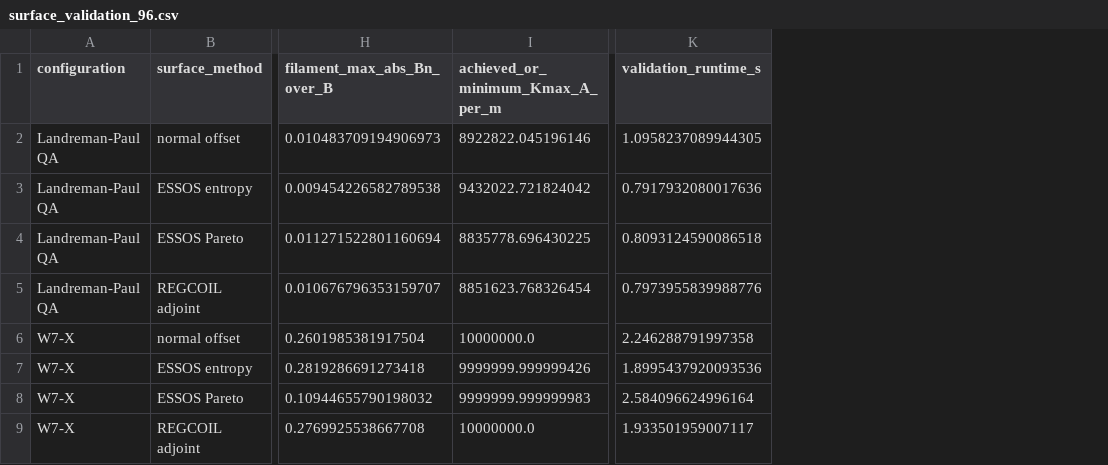
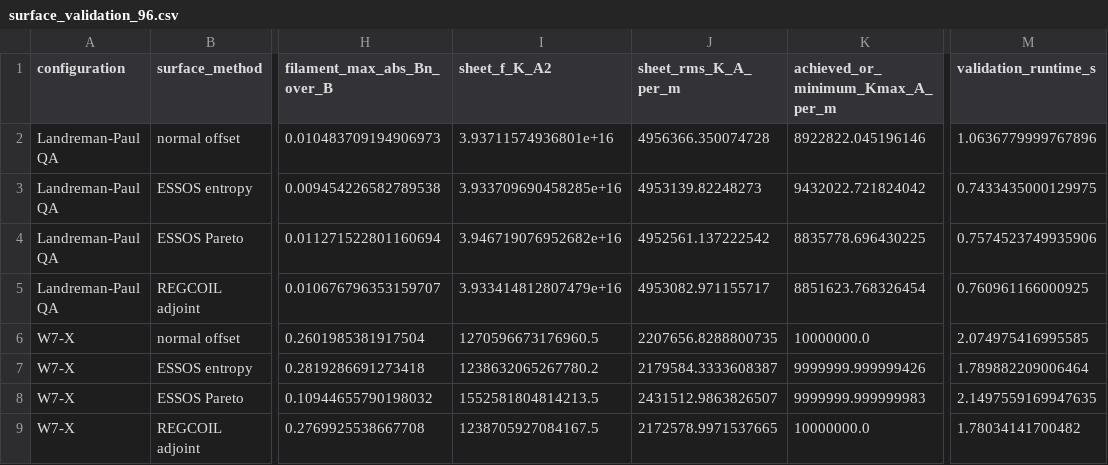
Before and after one commit to uwplasma/ESSOS, a CSV file: examples/winding_surface_comparison/data/surface_validation_96.csv, drawn as a sheet; only a part is shown, gaps mark what is left out; addresses are those after the commit; the diff names each change by its address in the sheet, - before the commit and + after, or states it on an @@ line.

```diff
--- a/examples/winding_surface_comparison/data/surface_validation_96.csv
+++ b/examples/winding_surface_comparison/data/surface_validation_96.csv
+column I (sheet_f_K_A2), rows 2-9: 3.93711574936801e+16 | 3.933709690458285e+16 | 3.946719076952682e+16 | 3.933414812807479e+16 | 1270596673176960.5 | 1238632065267780.2 | 1552581804814213.5 | 1238705927084167.5
+column J (sheet_rms_K_A_per_m), rows 2-9: 4956366.350074728 | 4953139.82248273 | 4952561.137222542 | 4953082.971155717 | 2207656.8288800735 | 2179584.3333608387 | 2431512.9863826507 | 2172578.9971537665
-M2 (validation_runtime_s): 1.0958237089944305
+M2 (validation_runtime_s): 1.0636779999767896
-M3 (validation_runtime_s): 0.7917932080017636
+M3 (validation_runtime_s): 0.7433435000129975
-M4 (validation_runtime_s): 0.8093124590086518
+M4 (validation_runtime_s): 0.7574523749935906
-M5 (validation_runtime_s): 0.7973955839988776
+M5 (validation_runtime_s): 0.760961166000925
-M6 (validation_runtime_s): 2.246288791997358
+M6 (validation_runtime_s): 2.074975416995585
-M7 (validation_runtime_s): 1.8995437920093536
+M7 (validation_runtime_s): 1.789882209006464
-M8 (validation_runtime_s): 2.584096624996164
+M8 (validation_runtime_s): 2.1497559169947635
-M9 (validation_runtime_s): 1.933501959007117
+M9 (validation_runtime_s): 1.78034141700482
```
Also changed, not shown: 2 other files.
